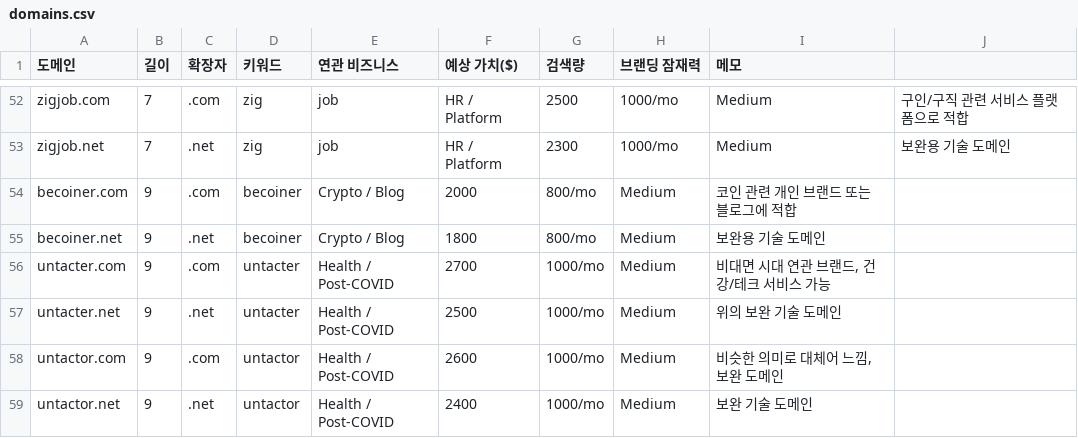
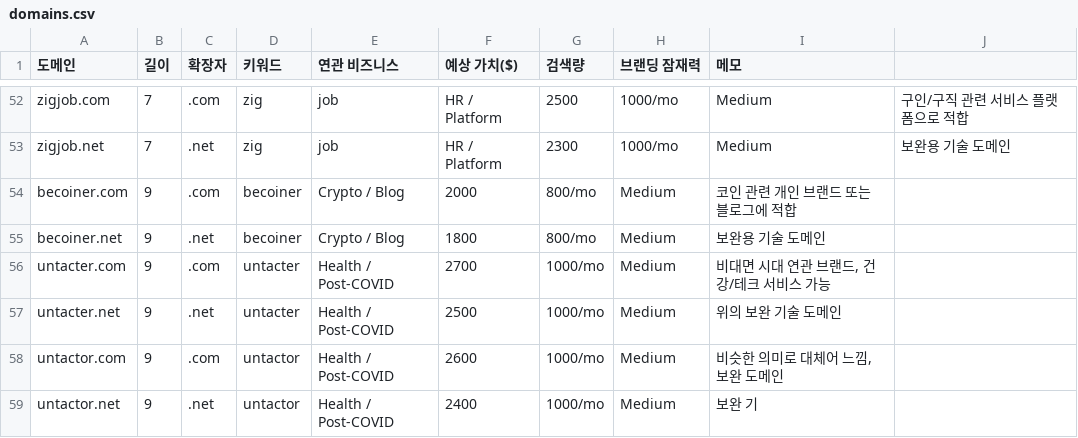
Before and after one commit to Rexmeta/odaico, a CSV file: public/domains.csv, drawn as a sheet; only a part is shown, gaps mark what is left out.

Commit message:
first commit

```diff
--- a/public/domains.csv
+++ b/public/domains.csv
@@ -58,2 +58,2 @@ untacter.net,9,.net,untacter,Health / Post-COVID,2500,1000/mo,Medium,"위의 보
 untactor.com,9,.com,untactor,Health / Post-COVID,2600,1000/mo,Medium,"비슷한 의미로 대체어 느낌, 보완 도메인"
-untactor.net,9,.net,untactor,Health / Post-COVID,2400,1000/mo,Medium,"보완 기술 도메인"
+untactor.net,9,.net,untactor,Health / Post-COVID,2400,1000/mo,Medium,"보완 기
```
